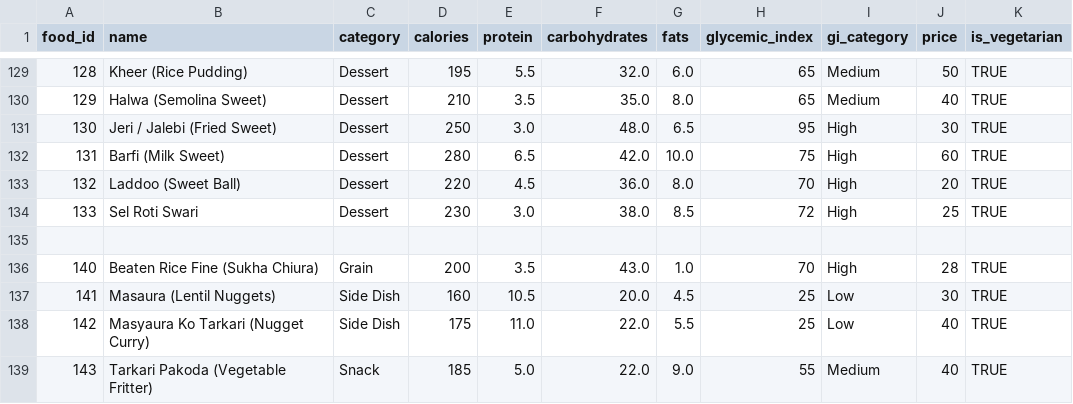
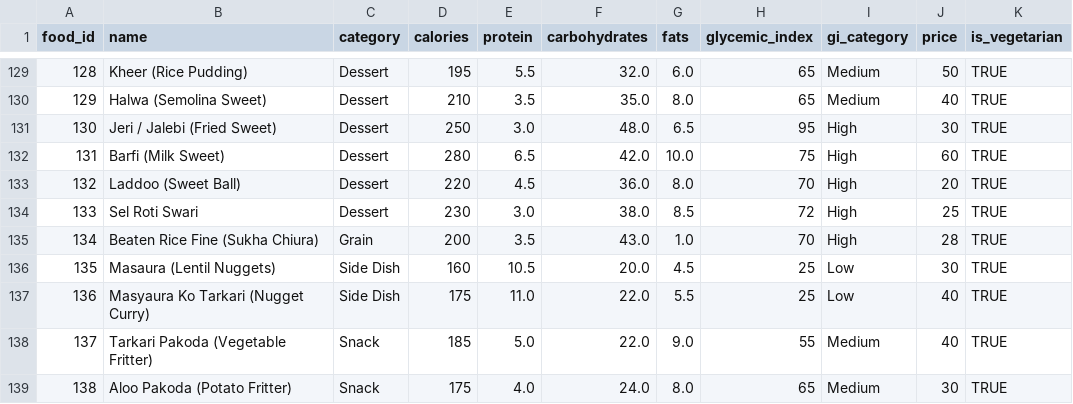
Before and after one commit to Paban-Bhandari/nutrifit-fyp, a CSV file: backend/Nepali_Food_Data.csv.csv, drawn as a sheet; only a part is shown, gaps mark what is left out; the shorter side is filled out with more unchanged rows; removed rows and columns are numbered as before the commit, all else as after; rows hold the shown columns only; the diff names each change by its address in the sheet, - before the commit and + after, or states it on an @@ line.

Commit message:
edited food id from food csv

```diff
--- a/backend/Nepali_Food_Data.csv.csv
+++ b/backend/Nepali_Food_Data.csv.csv
-row 135: (empty)
@@ column A (food_id) renumbered from row 135 down @@
```
